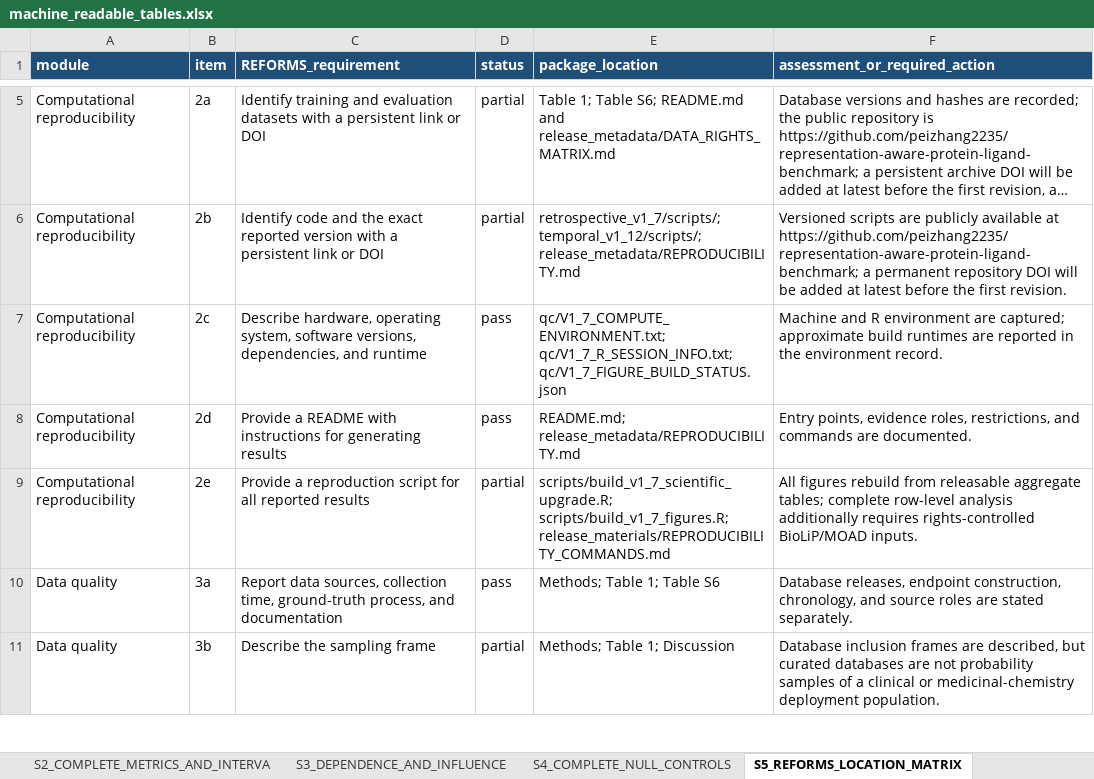
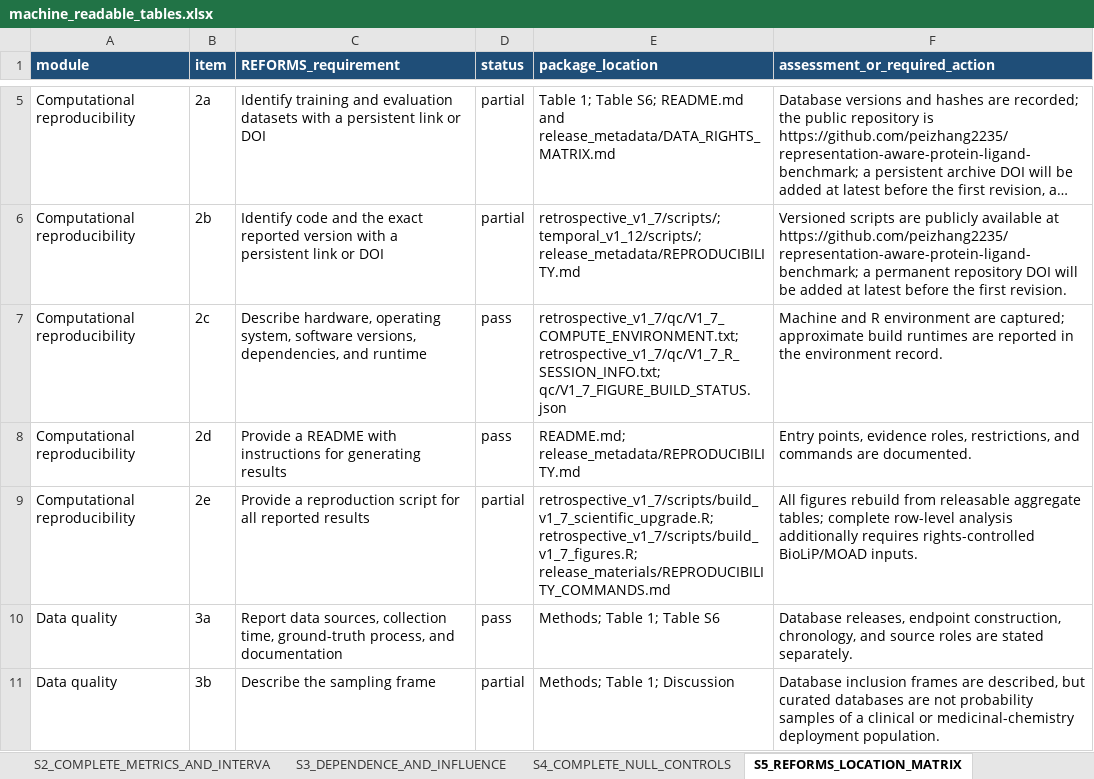
Before and after one commit to peizhang2235/representation-aware-protein-ligand-benchmark, an Excel workbook: journal_outputs/machine_readable_tables.xlsx, sheet S5_REFORMS_LOCATION_MATRIX, drawn as a sheet; only a part is shown, gaps mark what is left out; long unchanged cells end in …; values as stored, in another font and other column widths than the file's, no borders; the diff names each change by its address in the sheet, - before the commit and + after, or states it on an @@ line.

```diff
--- a/journal_outputs/machine_readable_tables.xlsx (sheet S5_REFORMS_LOCATION_MATRIX)
+++ b/journal_outputs/machine_readable_tables.xlsx (sheet S5_REFORMS_LOCATION_MATRIX)
-E7 (package_location): qc/V1_7_COMPUTE_ENVIRONMENT.txt; qc/V1_7_R_SESSION_INFO.txt; qc/V1_7_FIGURE_BUILD_STATUS.json
+E7 (package_location): retrospective_v1_7/qc/V1_7_COMPUTE_ENVIRONMENT.txt; retrospective_v1_7/qc/V1_7_R_SESSION_INFO.txt; qc/V1_7_FIGURE_BUILD_STATUS.json
-E9 (package_location): scripts/build_v1_7_scientific_upgrade.R; scripts/build_v1_7_figures.R; release_materials/REPRODUCIBILITY_COMMANDS.md
+E9 (package_location): retrospective_v1_7/scripts/build_v1_7_scientific_upgrade.R; retrospective_v1_7/scripts/build_v1_7_figures.R; release_materials/REPRODUCIBILITY_COMMANDS.md
```
Also changed, not shown: sheet S7_RELATED_PROJECT_BOUNDARY, other sheet tabs, 2 other files.
